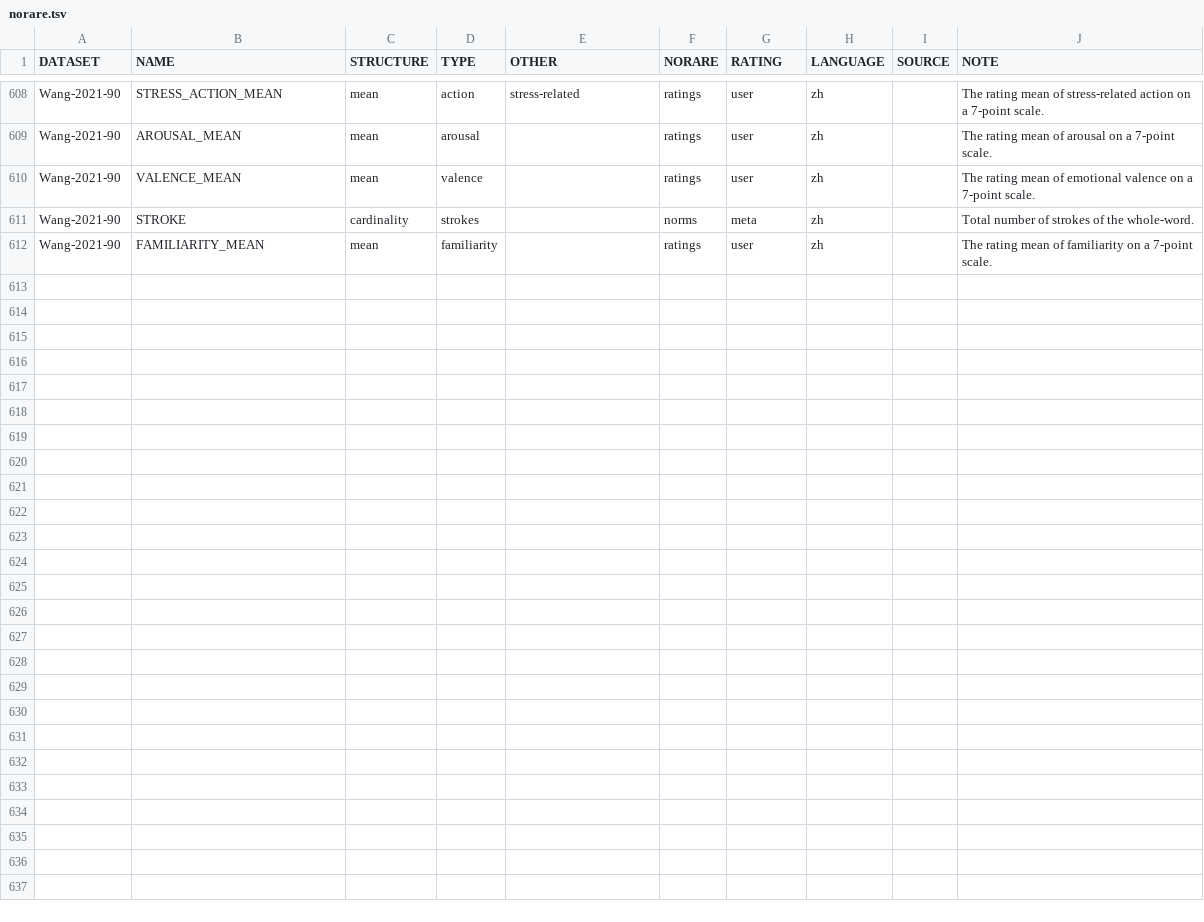
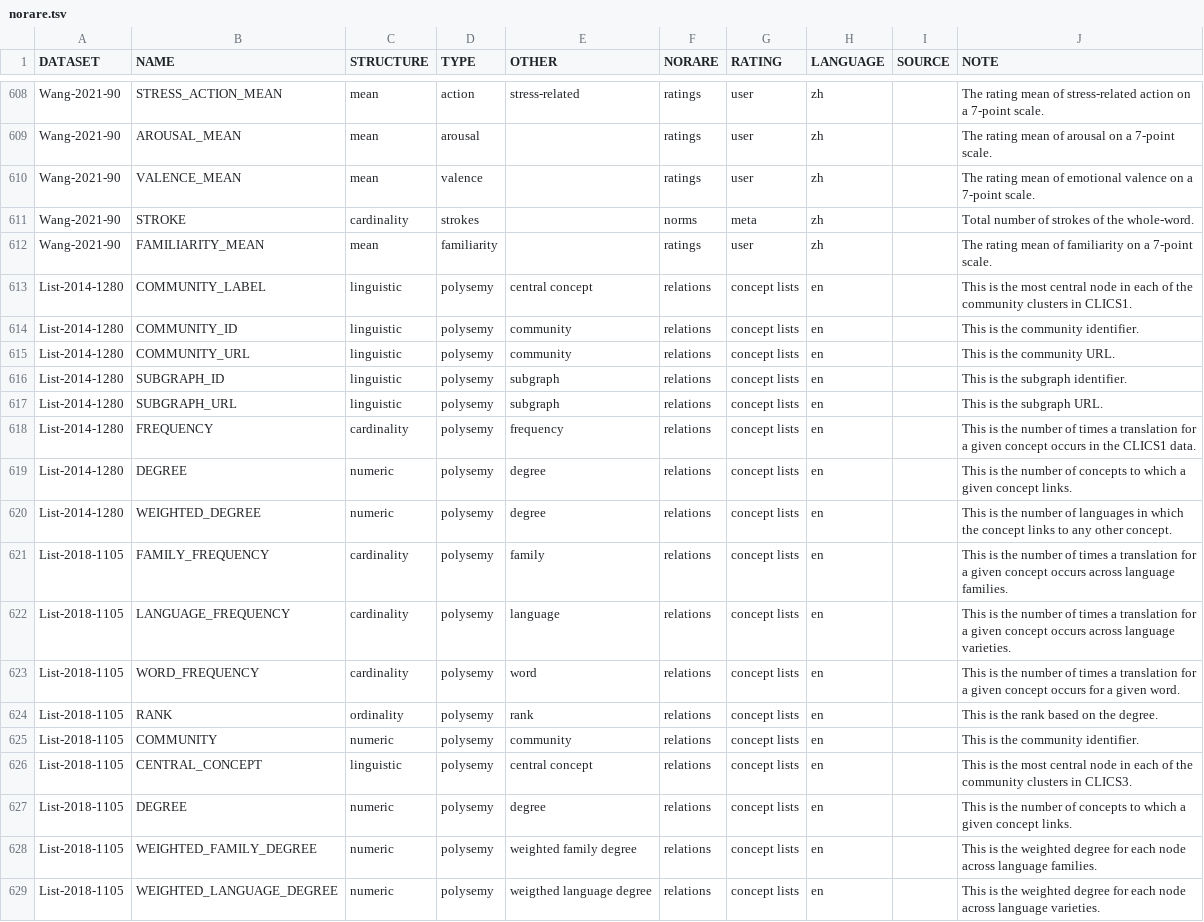
Before and after one commit to concepticon/norare-data, a TSV file: norare.tsv, drawn as a sheet; only a part is shown, gaps mark what is left out; the diff names each change by its address in the sheet, - before the commit and + after, or states it on an @@ line.

Commit message:
Add CLICS1 and 2

```diff
--- a/norare.tsv
+++ b/norare.tsv
+row 613: List-2014-1280 | COMMUNITY_LABEL | linguistic | polysemy | central concept | relations | concept lists | en |  | This is the most central node in each of the community clusters in CLICS1.
+row 614: List-2014-1280 | COMMUNITY_ID | linguistic | polysemy | community | relations | concept lists | en |  | This is the community identifier.
+row 615: List-2014-1280 | COMMUNITY_URL | linguistic | polysemy | community | relations | concept lists | en |  | This is the community URL.
+row 616: List-2014-1280 | SUBGRAPH_ID | linguistic | polysemy | subgraph | relations | concept lists | en |  | This is the subgraph identifier.
+row 617: List-2014-1280 | SUBGRAPH_URL | linguistic | polysemy | subgraph | relations | concept lists | en |  | This is the subgraph URL.
+row 618: List-2014-1280 | FREQUENCY | cardinality | polysemy | frequency | relations | concept lists | en |  | This is the number of times a translation for a given concept occurs in the CLICS1 data.
+row 619: List-2014-1280 | DEGREE | numeric | polysemy | degree | relations | concept lists | en |  | This is the number of concepts to which a given concept links.
+row 620: List-2014-1280 | WEIGHTED_DEGREE | numeric | polysemy | degree | relations | concept lists | en |  | This is the number of languages in which the concept links to any other concept.
+row 621: List-2018-1105 | FAMILY_FREQUENCY | cardinality | polysemy | family | relations | concept lists | en |  | This is the number of times a translation for a given concept occurs across language families.
+row 622: List-2018-1105 | LANGUAGE_FREQUENCY | cardinality | polysemy | language | relations | concept lists | en |  | This is the number of times a translation for a given concept occurs across language varieties.
+row 623: List-2018-1105 | WORD_FREQUENCY | cardinality | polysemy | word | relations | concept lists | en |  | This is the number of times a translation for a given concept occurs for a given word.
+row 624: List-2018-1105 | RANK | ordinality | polysemy | rank | relations | concept lists | en |  | This is the rank based on the degree.
+row 625: List-2018-1105 | COMMUNITY | numeric | polysemy | community | relations | concept lists | en |  | This is the community identifier.
+row 626: List-2018-1105 | CENTRAL_CONCEPT | linguistic | polysemy | central concept | relations | concept lists | en |  | This is the most central node in each of the community clusters in CLICS3.
+row 627: List-2018-1105 | DEGREE | numeric | polysemy | degree | relations | concept lists | en |  | This is the number of concepts to which a given concept links.
+row 628: List-2018-1105 | WEIGHTED_FAMILY_DEGREE | numeric | polysemy | weighted family degree | relations | concept lists | en |  | This is the weighted degree for each node across language families.
+row 629: List-2018-1105 | WEIGHTED_LANGUAGE_DEGREE | numeric | polysemy | weigthed language degree | relations | concept lists | en |  | This is the weighted degree for each node across language varieties.
```
